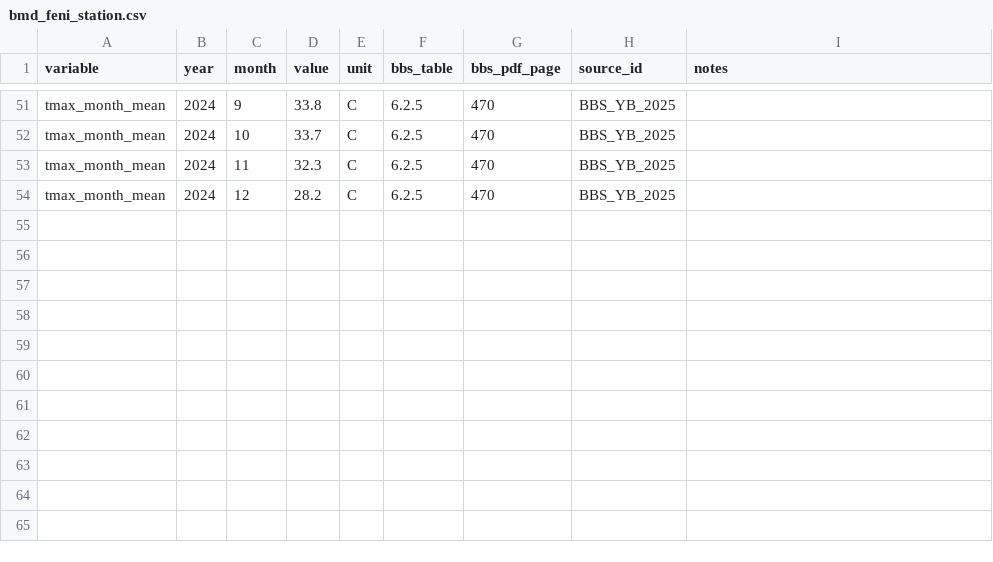
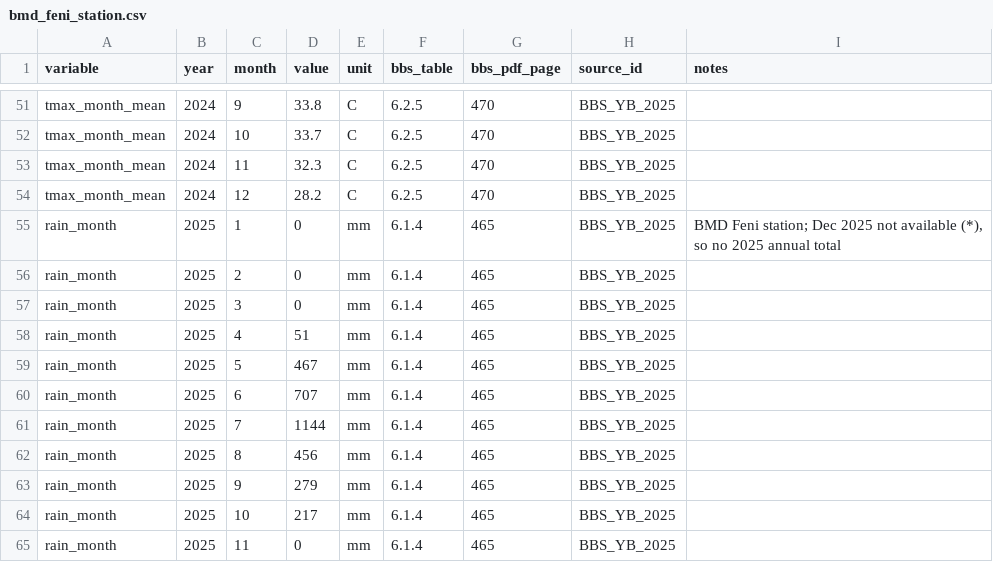
Before and after one commit to Zishan-125/field-shift, a CSV file: data-pipeline/reference/bmd_feni_station.csv, drawn as a sheet; only a part is shown, gaps mark what is left out; the diff names each change by its address in the sheet, - before the commit and + after, or states it on an @@ line.

```diff
--- a/data-pipeline/reference/bmd_feni_station.csv
+++ b/data-pipeline/reference/bmd_feni_station.csv
+row 55: rain_month | 2025 | 1 | 0 | mm | 6.1.4 | 465 | BBS_YB_2025 | BMD Feni station; Dec 2025 not available (*), so no 2025 annual total
+row 56: rain_month | 2025 | 2 | 0 | mm | 6.1.4 | 465 | BBS_YB_2025
+row 57: rain_month | 2025 | 3 | 0 | mm | 6.1.4 | 465 | BBS_YB_2025
+row 58: rain_month | 2025 | 4 | 51 | mm | 6.1.4 | 465 | BBS_YB_2025
+row 59: rain_month | 2025 | 5 | 467 | mm | 6.1.4 | 465 | BBS_YB_2025
+row 60: rain_month | 2025 | 6 | 707 | mm | 6.1.4 | 465 | BBS_YB_2025
+row 61: rain_month | 2025 | 7 | 1144 | mm | 6.1.4 | 465 | BBS_YB_2025
+row 62: rain_month | 2025 | 8 | 456 | mm | 6.1.4 | 465 | BBS_YB_2025
+row 63: rain_month | 2025 | 9 | 279 | mm | 6.1.4 | 465 | BBS_YB_2025
+row 64: rain_month | 2025 | 10 | 217 | mm | 6.1.4 | 465 | BBS_YB_2025
+row 65: rain_month | 2025 | 11 | 0 | mm | 6.1.4 | 465 | BBS_YB_2025
```
Also changed, not shown: 5 other files.
